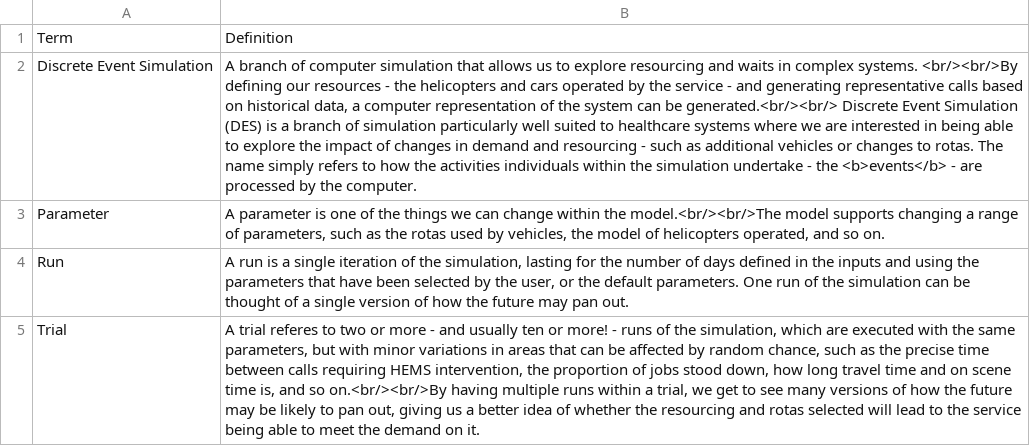
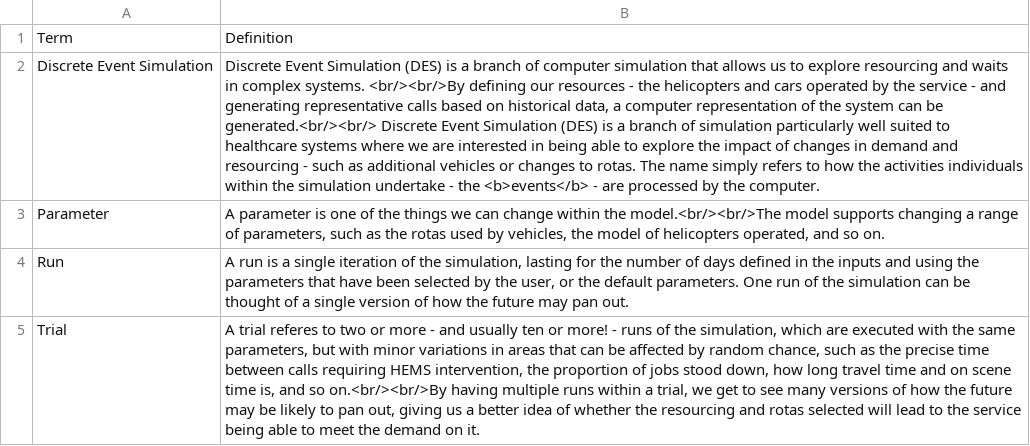
Before and after one commit to RichardPilbery/DAA_DES, a CSV file: app/assets/glossary.csv, drawn as a sheet; the diff names each change by its address in the sheet, - before the commit and + after, or states it on an @@ line.

Commit message:
Update glossary

```diff
--- a/app/assets/glossary.csv
+++ b/app/assets/glossary.csv
-B2: A branch of…
+B2: Discrete Event Simulation (DES) is a branch of…
```
